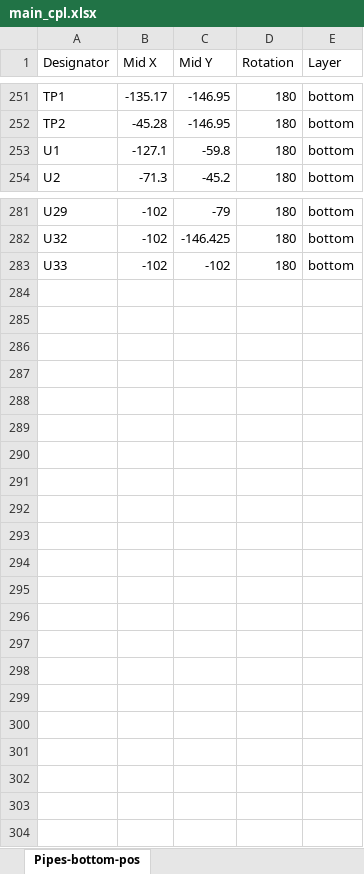
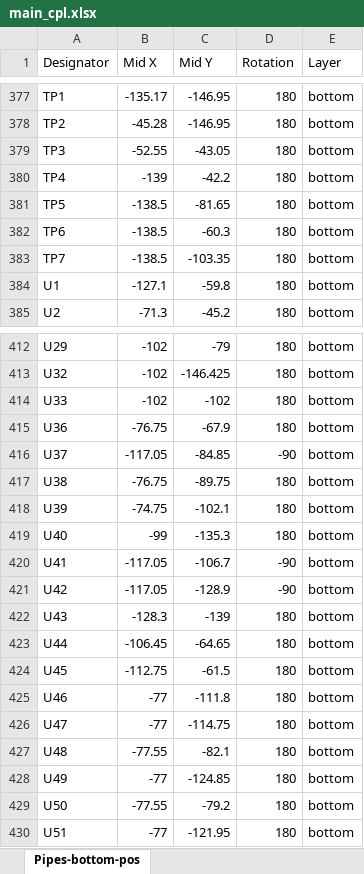
Before and after one commit to shannon-greenlight/twangilizer, an Excel workbook: main/fab/main_cpl.xlsx, sheet Pipes-bottom-pos, drawn as a sheet; only a part is shown, gaps mark what is left out; values as stored, in another font and other column widths than the file's, no borders; table styles not drawn; the diff covers the shown part only; the diff names each change by its address in the sheet, - before the commit and + after, or states it on an @@ line.

```diff
--- a/main/fab/main_cpl.xlsx (sheet Pipes-bottom-pos)
+++ b/main/fab/main_cpl.xlsx (sheet Pipes-bottom-pos)
+row 379: TP3 | -52.55 | -43.05 | 180 | bottom
+row 380: TP4 | -139 | -42.2 | 180 | bottom
+row 381: TP5 | -138.5 | -81.65 | 180 | bottom
+row 382: TP6 | -138.5 | -60.3 | 180 | bottom
+row 383: TP7 | -138.5 | -103.35 | 180 | bottom
+row 415: U36 | -76.75 | -67.9 | 180 | bottom
+row 416: U37 | -117.05 | -84.85 | -90 | bottom
+row 417: U38 | -76.75 | -89.75 | 180 | bottom
+row 418: U39 | -74.75 | -102.1 | 180 | bottom
+row 419: U40 | -99 | -135.3 | 180 | bottom
+row 420: U41 | -117.05 | -106.7 | -90 | bottom
+row 421: U42 | -117.05 | -128.9 | -90 | bottom
+row 422: U43 | -128.3 | -139 | 180 | bottom
+row 423: U44 | -106.45 | -64.65 | 180 | bottom
+row 424: U45 | -112.75 | -61.5 | 180 | bottom
+row 425: U46 | -77 | -111.8 | 180 | bottom
+row 426: U47 | -77 | -114.75 | 180 | bottom
+row 427: U48 | -77.55 | -82.1 | 180 | bottom
+row 428: U49 | -77 | -124.85 | 180 | bottom
+row 429: U50 | -77.55 | -79.2 | 180 | bottom
+row 430: U51 | -77 | -121.95 | 180 | bottom
```
Also changed, not shown: 131 added rows, 5 removed rows and 35 edited cells elsewhere in this sheet, 27 other files.
